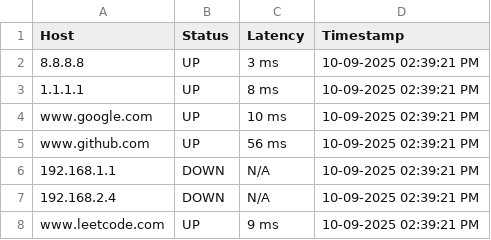
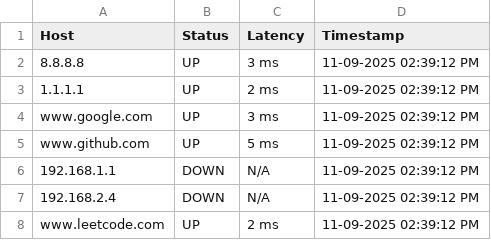
Before and after one commit to hamzah311/network-health-monitor, a CSV file: reports/report.csv, drawn as a sheet.

```diff
--- a/reports/report.csv
+++ b/reports/report.csv
@@ -1,8 +1,8 @@
 Host,Status,Latency,Timestamp
-8.8.8.8,UP,3 ms,10-09-2025   02:39:21 PM
-1.1.1.1,UP,8 ms,10-09-2025   02:39:21 PM
-www.google.com,UP,10 ms,10-09-2025   02:39:21 PM
-www.github.com,UP,56 ms,10-09-2025   02:39:21 PM
-192.168.1.1,DOWN,N/A,10-09-2025   02:39:21 PM
-192.168.2.4,DOWN,N/A,10-09-2025   02:39:21 PM
-www.leetcode.com,UP,9 ms,10-09-2025   02:39:21 PM
+8.8.8.8,UP,3 ms,11-09-2025   02:39:12 PM
+1.1.1.1,UP,2 ms,11-09-2025   02:39:12 PM
+www.google.com,UP,3 ms,11-09-2025   02:39:12 PM
+www.github.com,UP,5 ms,11-09-2025   02:39:12 PM
+192.168.1.1,DOWN,N/A,11-09-2025   02:39:12 PM
+192.168.2.4,DOWN,N/A,11-09-2025   02:39:12 PM
+www.leetcode.com,UP,2 ms,11-09-2025   02:39:12 PM
```
Also changed, not shown: 1 other file.
